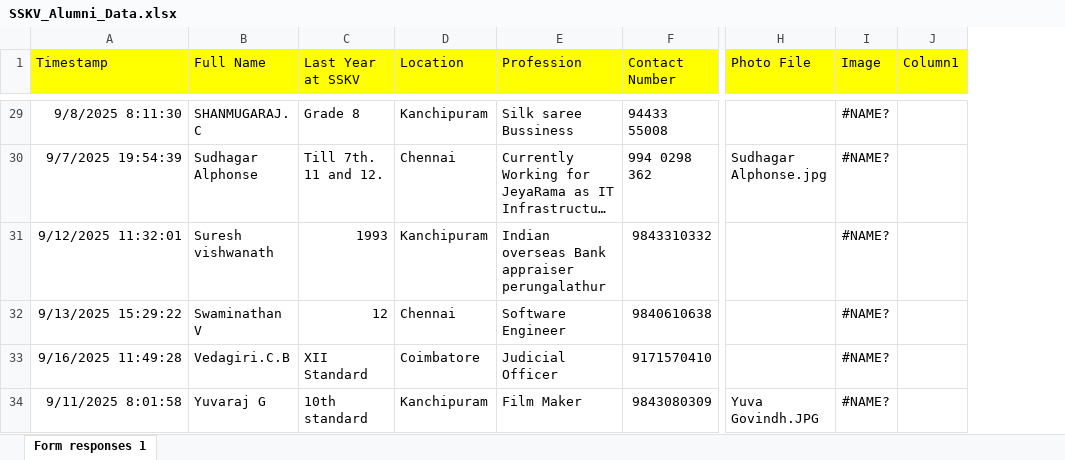
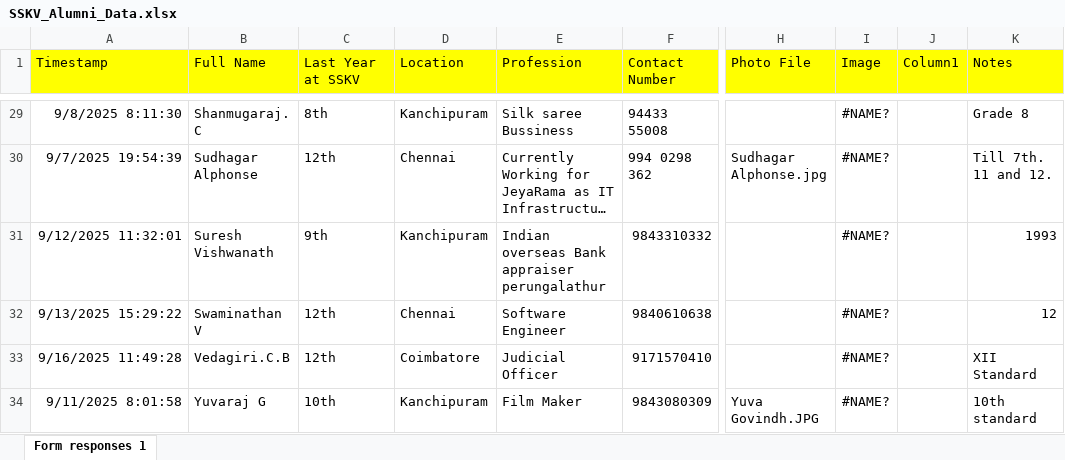
Before and after one commit to BharathSubbarao/sskv-alumni-directory, an Excel workbook: SSKV_Alumni_Data.xlsx, sheet Form responses 1, drawn as a sheet; only a part is shown, gaps mark what is left out; long unchanged cells end in …; values as stored, in another font and other column widths than the file's, no borders; table styles not drawn; the diff covers the shown part only; the diff names each change by its address in the sheet, - before the commit and + after, or states it on an @@ line.

```diff
--- a/SSKV_Alumni_Data.xlsx (sheet Form responses 1)
+++ b/SSKV_Alumni_Data.xlsx (sheet Form responses 1)
+column K (Notes), rows 29-34: Grade 8 | Till 7th. 11 and 12. | 1993 | 12 | XII Standard | 10th standard
-B29 (Full Name): SHANMUGARAJ. C
+B29 (Full Name): Shanmugaraj. C
-C29 (Last Year at SSKV): Grade 8
+C29 (Last Year at SSKV): 8th
-C30 (Last Year at SSKV): Till 7th. 11 and 12.
+C30 (Last Year at SSKV): 12th
-B31 (Full Name): Suresh vishwanath
+B31 (Full Name): Suresh Vishwanath
-C31 (Last Year at SSKV): 1993
+C31 (Last Year at SSKV): 9th
-C32 (Last Year at SSKV): 12
+C32 (Last Year at SSKV): 12th
-C33 (Last Year at SSKV): XII Standard
+C33 (Last Year at SSKV): 12th
-C34 (Last Year at SSKV): 10th standard
+C34 (Last Year at SSKV): 10th
```
Also changed, not shown: 22 edited cells elsewhere in this sheet.
